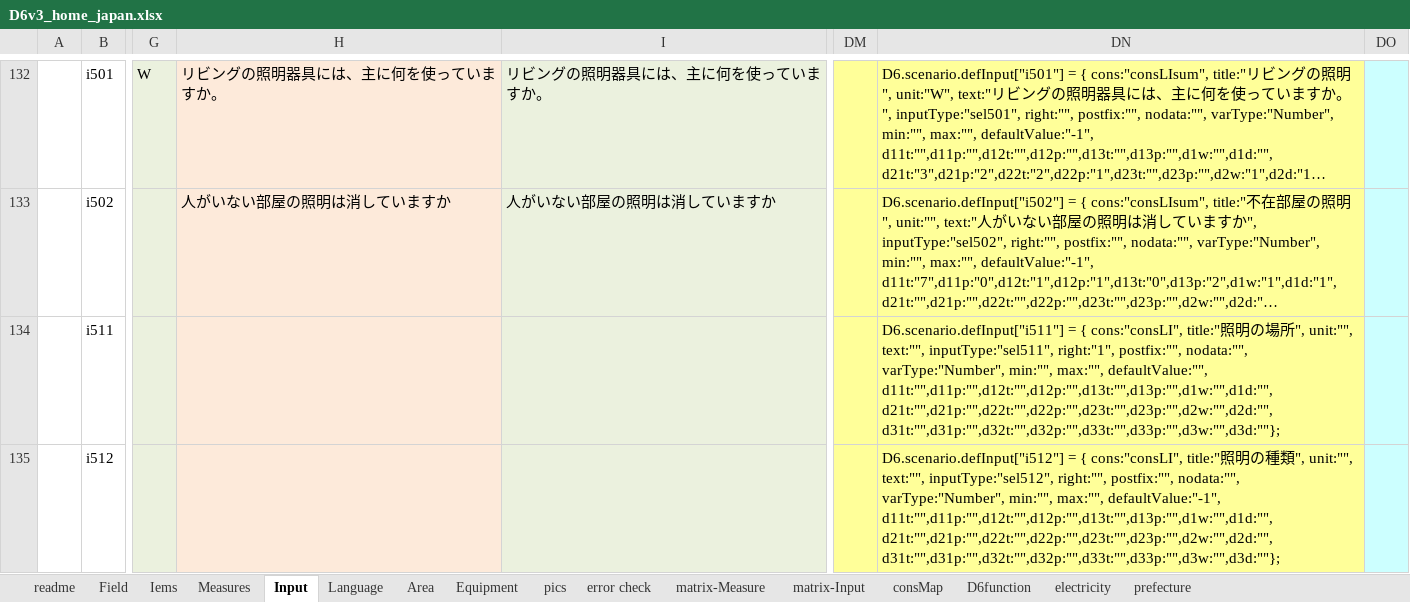
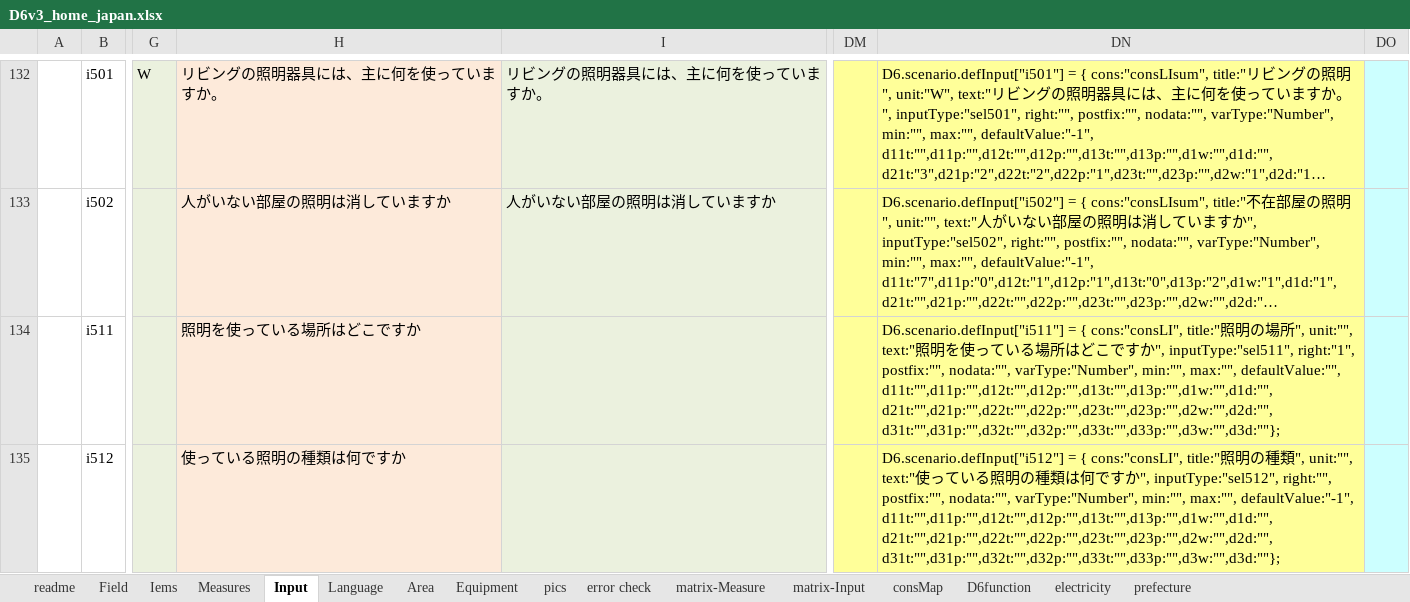
Before and after one commit to hinodeyasuzuki/d62, an Excel workbook: logic_JP/D6v3_home_japan.xlsx, sheet Input, drawn as a sheet; only a part is shown, gaps mark what is left out; long unchanged cells end in …; values as stored, in another font and other column widths than the file's, no borders; the diff covers the shown part only; the diff names each change by its address in the sheet, - before the commit and + after, or states it on an @@ line.

```diff
--- a/logic_JP/D6v3_home_japan.xlsx (sheet Input)
+++ b/logic_JP/D6v3_home_japan.xlsx (sheet Input)
-H134: (empty)
+H134: 照明を使っている場所はどこですか
-DN134: …", unit:"", text:"", inputType:"sel511", right:"1",…
+DN134: …", unit:"", text:"照明を使っている場所はどこですか", inputType:"sel511", right:"1",…
-H135: (empty)
+H135: 使っている照明の種類は何ですか
-DN135: …", unit:"", text:"", inputType:"sel512", right:"",…
+DN135: …", unit:"", text:"使っている照明の種類は何ですか", inputType:"sel512", right:"",…
```
Also changed, not shown: 32 edited cells elsewhere in this sheet, sheet Measures, 8 other files.
